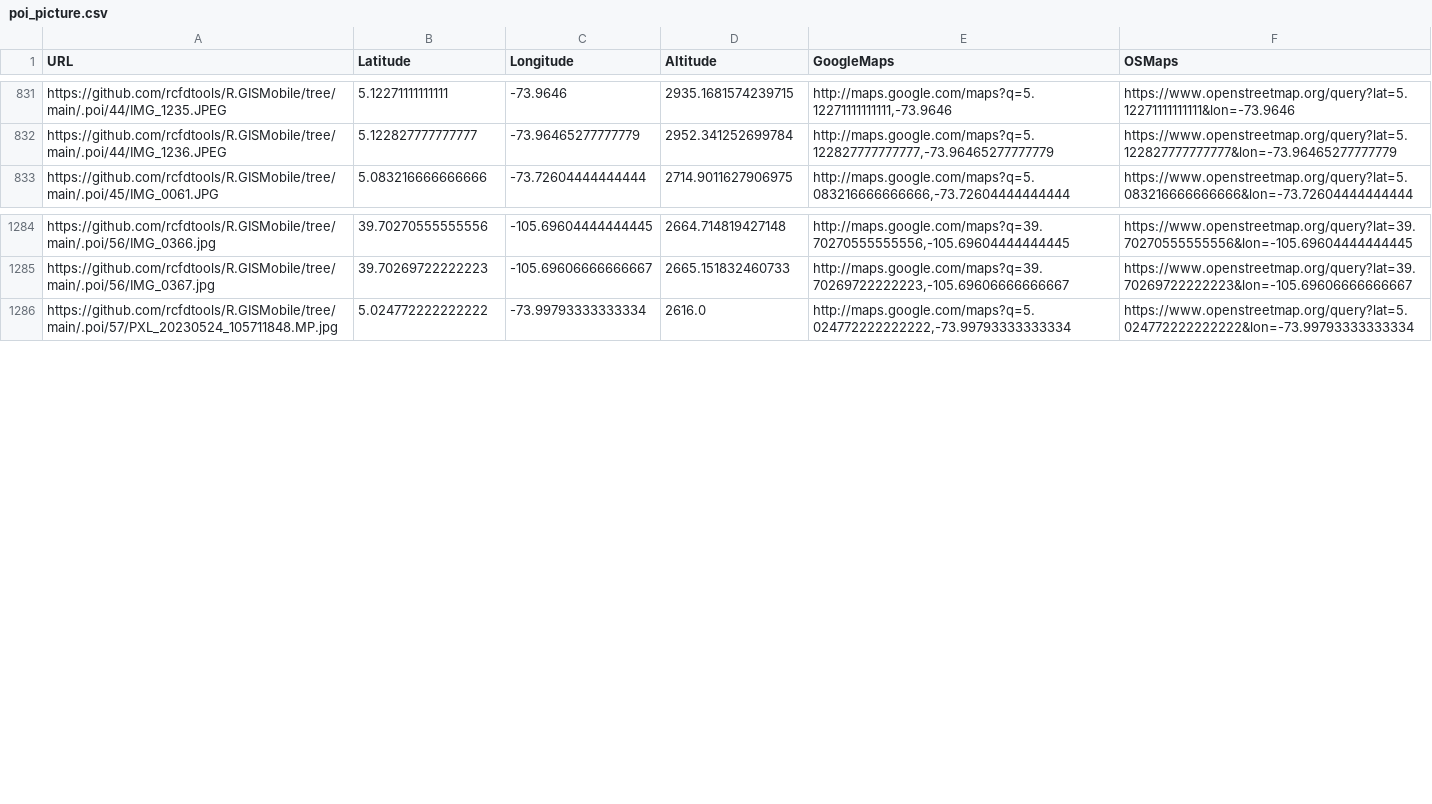
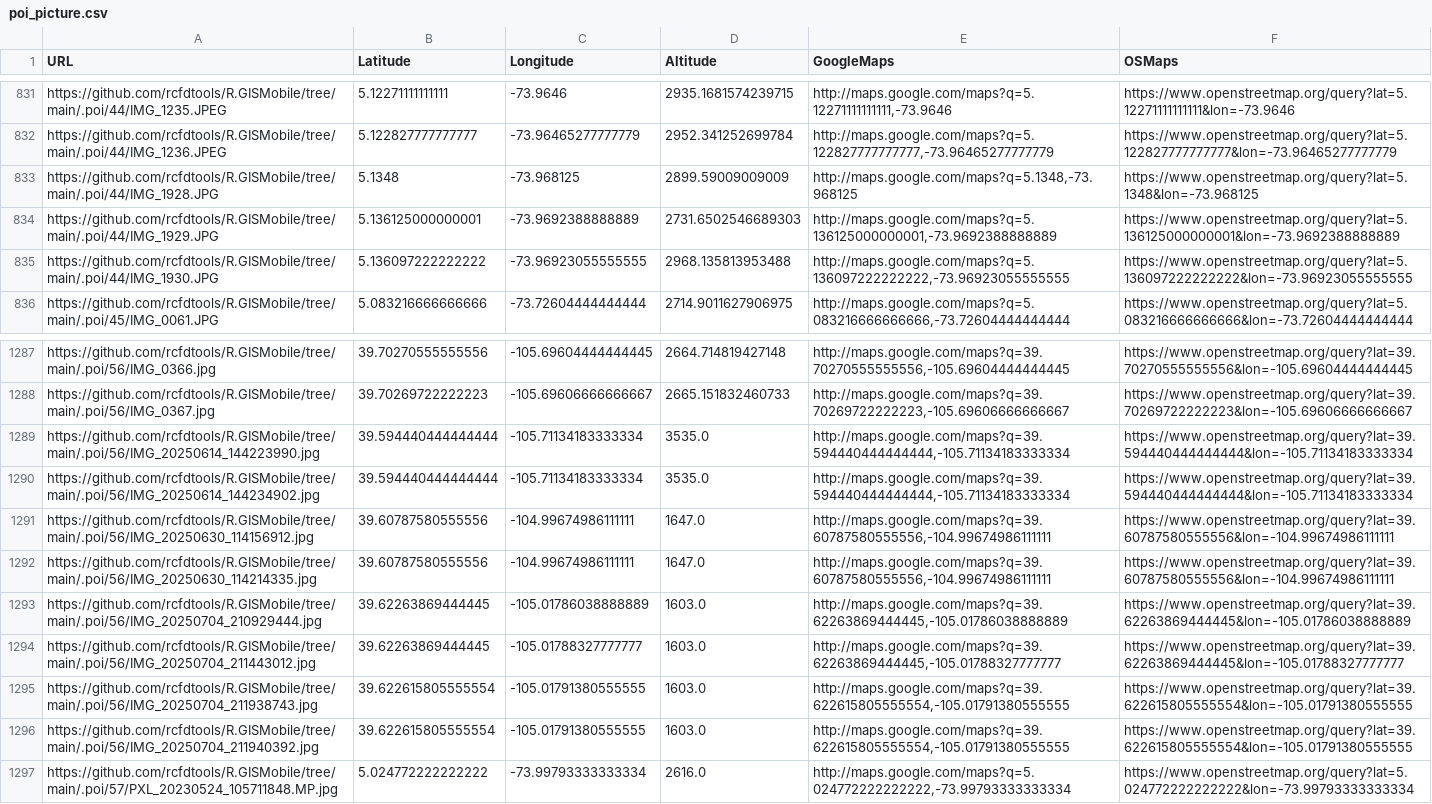
Before and after one commit to rcfdtools/R.GISMobile, a CSV file: .poi/poi_picture.csv, drawn as a sheet; only a part is shown, gaps mark what is left out.

```diff
--- a/.poi/poi_picture.csv
+++ b/.poi/poi_picture.csv
@@ -832,2 +832,5 @@ URL,Latitude,Longitude,Altitude,GoogleMaps,OSMaps
 "https://github.com/rcfdtools/R.GISMobile/tree/main/.poi/44/IMG_1236.JPEG",5.122827777777777,-73.96465277777779,2952.341252699784,"http://maps.google.com/maps?q=5.122827777777777,-73.96465277777779","https://www.openstreetmap.org/query?lat=5.122827777777777&lon=-73.96465277777779"
+"https://github.com/rcfdtools/R.GISMobile/tree/main/.poi/44/IMG_1928.JPG",5.1348,-73.968125,2899.59009009009,"http://maps.google.com/maps?q=5.1348,-73.968125","https://www.openstreetmap.org/query?lat=5.1348&lon=-73.968125"
+"https://github.com/rcfdtools/R.GISMobile/tree/main/.poi/44/IMG_1929.JPG",5.136125000000001,-73.9692388888889,2731.6502546689303,"http://maps.google.com/maps?q=5.136125000000001,-73.9692388888889","https://www.openstreetmap.org/query?lat=5.136125000000001&lon=-73.9692388888889"
+"https://github.com/rcfdtools/R.GISMobile/tree/main/.poi/44/IMG_1930.JPG",5.136097222222222,-73.96923055555555,2968.135813953488,"http://maps.google.com/maps?q=5.136097222222222,-73.96923055555555","https://www.openstreetmap.org/query?lat=5.136097222222222&lon=-73.96923055555555"
 "https://github.com/rcfdtools/R.GISMobile/tree/main/.poi/45/IMG_0061.JPG",5.083216666666666,-73.72604444444444,2714.9011627906975,"http://maps.google.com/maps?q=5.083216666666666,-73.72604444444444","https://www.openstreetmap.org/query?lat=5.083216666666666&lon=-73.72604444444444"
@@ -1285,2 +1288,10 @@ URL,Latitude,Longitude,Altitude,GoogleMaps,OSMaps
 "https://github.com/rcfdtools/R.GISMobile/tree/main/.poi/56/IMG_0367.jpg",39.70269722222223,-105.69606666666667,2665.151832460733,"http://maps.google.com/maps?q=39.70269722222223,-105.69606666666667","https://www.openstreetmap.org/query?lat=39.70269722222223&lon=-105.69606666666667"
+"https://github.com/rcfdtools/R.GISMobile/tree/main/.poi/56/IMG_20250614_144223990.jpg",39.594440444444444,-105.71134183333334,3535.0,"http://maps.google.com/maps?q=39.594440444444444,-105.71134183333334","https://www.openstreetmap.org/query?lat=39.594440444444444&lon=-105.71134183333334"
+"https://github.com/rcfdtools/R.GISMobile/tree/main/.poi/56/IMG_20250614_144234902.jpg",39.594440444444444,-105.71134183333334,3535.0,"http://maps.google.com/maps?q=39.594440444444444,-105.71134183333334","https://www.openstreetmap.org/query?lat=39.594440444444444&lon=-105.71134183333334"
+"https://github.com/rcfdtools/R.GISMobile/tree/main/.poi/56/IMG_20250630_114156912.jpg",39.60787580555556,-104.99674986111111,1647.0,"http://maps.google.com/maps?q=39.60787580555556,-104.99674986111111","https://www.openstreetmap.org/query?lat=39.60787580555556&lon=-104.99674986111111"
+"https://github.com/rcfdtools/R.GISMobile/tree/main/.poi/56/IMG_20250630_114214335.jpg",39.60787580555556,-104.99674986111111,1647.0,"http://maps.google.com/maps?q=39.60787580555556,-104.99674986111111","https://www.openstreetmap.org/query?lat=39.60787580555556&lon=-104.99674986111111"
+"https://github.com/rcfdtools/R.GISMobile/tree/main/.poi/56/IMG_20250704_210929444.jpg",39.62263869444445,-105.01786038888889,1603.0,"http://maps.google.com/maps?q=39.62263869444445,-105.01786038888889","https://www.openstreetmap.org/query?lat=39.62263869444445&lon=-105.01786038888889"
+"https://github.com/rcfdtools/R.GISMobile/tree/main/.poi/56/IMG_20250704_211443012.jpg",39.62263869444445,-105.01788327777777,1603.0,"http://maps.google.com/maps?q=39.62263869444445,-105.01788327777777","https://www.openstreetmap.org/query?lat=39.62263869444445&lon=-105.01788327777777"
+"https://github.com/rcfdtools/R.GISMobile/tree/main/.poi/56/IMG_20250704_211938743.jpg",39.622615805555554,-105.01791380555555,1603.0,"http://maps.google.com/maps?q=39.622615805555554,-105.01791380555555","https://www.openstreetmap.org/query?lat=39.622615805555554&lon=-105.01791380555555"
+"https://github.com/rcfdtools/R.GISMobile/tree/main/.poi/56/IMG_20250704_211940392.jpg",39.622615805555554,-105.01791380555555,1603.0,"http://maps.google.com/maps?q=39.622615805555554,-105.01791380555555","https://www.openstreetmap.org/query?lat=39.622615805555554&lon=-105.01791380555555"
 "https://github.com/rcfdtools/R.GISMobile/tree/main/.poi/57/PXL_20230524_105711848.MP.jpg",5.024772222222222,-73.99793333333334,2616.0,"http://maps.google.com/maps?q=5.024772222222222,-73.99793333333334","https://www.openstreetmap.org/query?lat=5.024772222222222&lon=-73.99793333333334"
```
Also changed, not shown: 31 other files.
